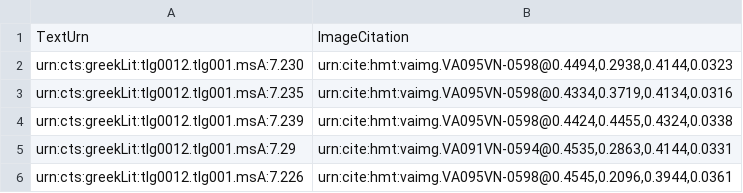
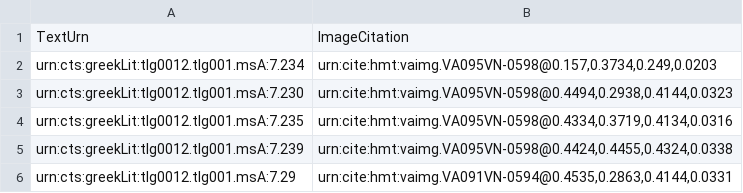
Before and after one commit to homermultitext/hmt-archive, a CSV file: cite/indices/textToImage/venetusA/venA-Iliad-7.csv, drawn as a sheet; only a part is shown; the shorter side is filled out with more unchanged rows; the diff names each change by its address in the sheet, - before the commit and + after, or states it on an @@ line.

```diff
--- a/cite/indices/textToImage/venetusA/venA-Iliad-7.csv
+++ b/cite/indices/textToImage/venetusA/venA-Iliad-7.csv
+row 2: urn:cts:greekLit:tlg0012.tlg001.msA:7.234 | urn:cite:hmt:vaimg.VA095VN-0598@0.157,0.3734,0.249,0.0203
```
Also changed, not shown: cite/indices/textToImage/venetusA/venA-Iliad-4.csv, cite/indices/textToImage/venetusA/venA-captions.csv, 11 other files.
